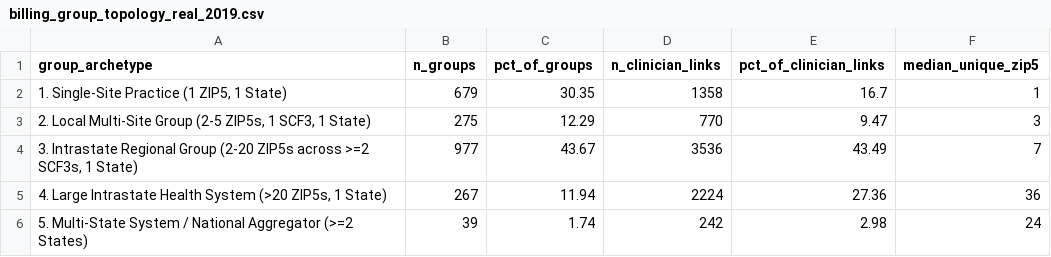
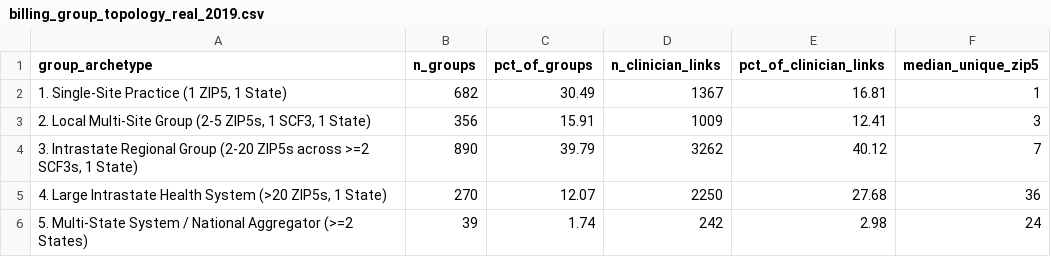
Before and after one commit to mufflyt/midwifery, a CSV file: artifacts/no_gold_standard_run/billing_group_topology_real_2019.csv, drawn as a sheet.

```diff
--- a/artifacts/no_gold_standard_run/billing_group_topology_real_2019.csv
+++ b/artifacts/no_gold_standard_run/billing_group_topology_real_2019.csv
@@ -1,6 +1,6 @@
 group_archetype,n_groups,pct_of_groups,n_clinician_links,pct_of_clinician_links,median_unique_zip5
-"1. Single-Site Practice (1 ZIP5, 1 State)",679,30.35,1358,16.7,1
-"2. Local Multi-Site Group (2-5 ZIP5s, 1 SCF3, 1 State)",275,12.29,770,9.47,3
-"3. Intrastate Regional Group (2-20 ZIP5s across >=2 SCF3s, 1 State)",977,43.67,3536,43.49,7
-"4. Large Intrastate Health System (>20 ZIP5s, 1 State)",267,11.94,2224,27.36,36
+"1. Single-Site Practice (1 ZIP5, 1 State)",682,30.49,1367,16.81,1
+"2. Local Multi-Site Group (2-5 ZIP5s, 1 SCF3, 1 State)",356,15.91,1009,12.41,3
+"3. Intrastate Regional Group (2-20 ZIP5s across >=2 SCF3s, 1 State)",890,39.79,3262,40.12,7
+"4. Large Intrastate Health System (>20 ZIP5s, 1 State)",270,12.07,2250,27.68,36
 5. Multi-State System / National Aggregator (>=2 States),39,1.74,242,2.98,24
```
Also changed, not shown: artifacts/no_gold_standard_run/design_verification_sample_real.csv, artifacts/no_gold_standard_run/enrollment_cardinality_audit_real_2019.csv, 25 other files.
